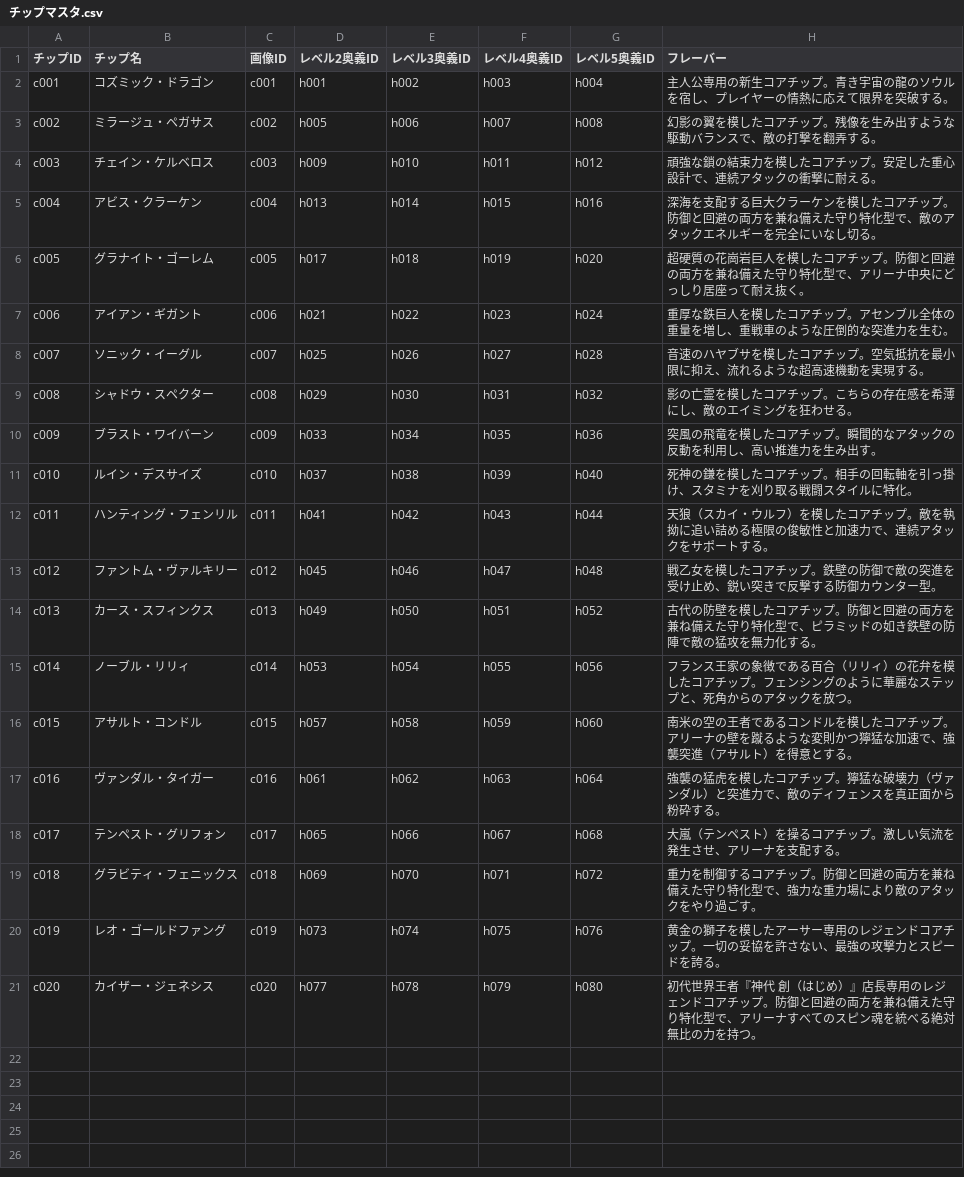
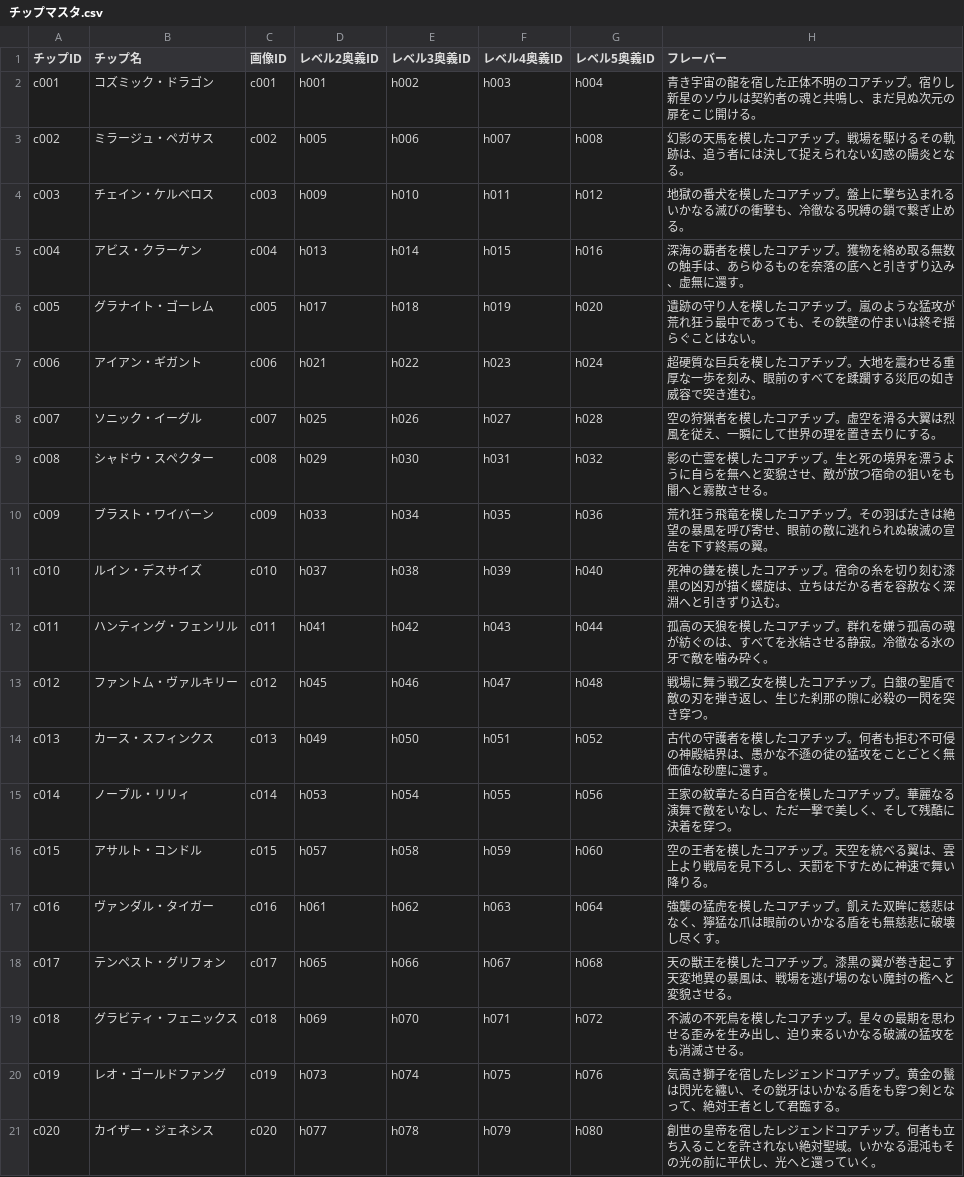
Before and after one commit to k9w-code/Spinning-Crush, a CSV file: public/sheets/チップマスタ.csv, drawn as a sheet; the diff names each change by its address in the sheet, - before the commit and + after, or states it on an @@ line.

```diff
--- a/public/sheets/チップマスタ.csv
+++ b/public/sheets/チップマスタ.csv
-H2 (フレーバー): 主人公専用の新生コアチップ。青き宇宙の龍のソウルを宿し、プレイヤーの情熱に応えて限界を突破する。
+H2 (フレーバー): 青き宇宙の龍を宿した正体不明のコアチップ。宿りし新星のソウルは契約者の魂と共鳴し、まだ見ぬ次元の扉をこじ開ける。
-H3 (フレーバー): 幻影の翼を模したコアチップ。残像を生み出すような駆動バランスで、敵の打撃を翻弄する。
+H3 (フレーバー): 幻影の天馬を模したコアチップ。戦場を駆けるその軌跡は、追う者には決して捉えられない幻惑の陽炎となる。
-H4 (フレーバー): 頑強な鎖の結束力を模したコアチップ。安定した重心設計で、連続アタックの衝撃に耐える。
+H4 (フレーバー): 地獄の番犬を模したコアチップ。盤上に撃ち込まれるいかなる滅びの衝撃も、冷徹なる呪縛の鎖で繋ぎ止める。
-H5 (フレーバー): 深海を支配する巨大クラーケンを模したコアチップ。防御と回避の両方を兼ね備えた守り特化型で、敵のアタックエネルギーを完全にいなし切る。
+H5 (フレーバー): 深海の覇者を模したコアチップ。獲物を絡め取る無数の触手は、あらゆるものを奈落の底へと引きずり込み、虚無に還す。
-H6 (フレーバー): 超硬質の花崗岩巨人を模したコアチップ。防御と回避の両方を兼ね備えた守り特化型で、アリーナ中央にどっしり居座って耐え抜く。
+H6 (フレーバー): 遺跡の守り人を模したコアチップ。嵐のような猛攻が荒れ狂う最中であっても、その鉄壁の佇まいは終ぞ揺らぐことはない。
-H7 (フレーバー): 重厚な鉄巨人を模したコアチップ。アセンブル全体の重量を増し、重戦車のような圧倒的な突進力を生む。
+H7 (フレーバー): 超硬質な巨兵を模したコアチップ。大地を震わせる重厚な一歩を刻み、眼前のすべてを蹂躙する災厄の如き威容で突き進む。
-H8 (フレーバー): 音速のハヤブサを模したコアチップ。空気抵抗を最小限に抑え、流れるような超高速機動を実現する。
+H8 (フレーバー): 空の狩猟者を模したコアチップ。虚空を滑る大翼は烈風を従え、一瞬にして世界の理を置き去りにする。
-H9 (フレーバー): …チップ。こちらの存在感を希薄にし、敵のエイミングを狂わせる。
+H9 (フレーバー): …チップ。生と死の境界を漂うように自らを無へと変貌させ、敵が放つ宿命の狙いをも闇へと霧散させる。
-H10 (フレーバー): 突風の飛竜を模したコアチップ。瞬間的なアタックの反動を利用し、高い推進力を生み出す。
+H10 (フレーバー): 荒れ狂う飛竜を模したコアチップ。その羽ばたきは絶望の暴風を呼び寄せ、眼前の敵に逃れられぬ破滅の宣告を下す終焉の翼。
-H11 (フレーバー): …チップ。相手の回転軸を引っ掛け、スタミナを刈り取る戦闘スタイルに特化。
+H11 (フレーバー): …チップ。宿命の糸を切り刻む漆黒の凶刃が描く螺旋は、立ちはだかる者を容赦なく深淵へと引きずり込む。
-H12 (フレーバー): 天狼（スカイ・ウルフ）を模したコアチップ。敵を執拗に追い詰める極限の俊敏性と加速力で、連続アタックをサポートする。
+H12 (フレーバー): 孤高の天狼を模したコアチップ。群れを嫌う孤高の魂が紡ぐのは、すべてを氷結させる静寂。冷徹なる氷の牙で敵を噛み砕く。
-H13 (フレーバー): 戦乙女を模したコアチップ。鉄壁の防御で敵の突進を受け止め、鋭い突きで反撃する防御カウンター型。
+H13 (フレーバー): 戦場に舞う戦乙女を模したコアチップ。白銀の聖盾で敵の刃を弾き返し、生じた刹那の隙に必殺の一閃を突き穿つ。
-H14 (フレーバー): 古代の防壁を模したコアチップ。防御と回避の両方を兼ね備えた守り特化型で、ピラミッドの如き鉄壁の防陣で敵の猛攻を無力化する。
+H14 (フレーバー): 古代の守護者を模したコアチップ。何者も拒む不可侵の神殿結界は、愚かな不遜の徒の猛攻をことごとく無価値な砂塵に還す。
-H15 (フレーバー): フランス王家の象徴である百合（リリィ）の花弁を模したコアチップ。フェンシングのように華麗なステップと、死角からのアタックを放つ。
+H15 (フレーバー): 王家の紋章たる白百合を模したコアチップ。華麗なる演舞で敵をいなし、ただ一撃で美しく、そして残酷に決着を穿つ。
-H16 (フレーバー): 南米の空の王者であるコンドルを模したコアチップ。アリーナの壁を蹴るような変則かつ獰猛な加速で、強襲突進（アサルト）を得意とする。
+H16 (フレーバー): 空の王者を模したコアチップ。天空を統べる翼は、雲上より戦局を見下ろし、天罰を下すために神速で舞い降りる。
-H17 (フレーバー): …チップ。獰猛な破壊力（ヴァンダル）と突進力で、敵のディフェンスを真正面から粉砕する。
+H17 (フレーバー): …チップ。飢えた双眸に慈悲はなく、獰猛な爪は眼前のいかなる盾をも無慈悲に破壊し尽くす。
-H18 (フレーバー): 大嵐（テンペスト）を操るコアチップ。激しい気流を発生させ、アリーナを支配する。
+H18 (フレーバー): 天の獣王を模したコアチップ。漆黒の翼が巻き起こす天変地異の暴風は、戦場を逃げ場のない魔封の檻へと変貌させる。
-H19 (フレーバー): 重力を制御するコアチップ。防御と回避の両方を兼ね備えた守り特化型で、強力な重力場により敵のアタックをやり過ごす。
+H19 (フレーバー): 不滅の不死鳥を模したコアチップ。星々の最期を思わせる歪みを生み出し、迫り来るいかなる破滅の猛攻をも消滅させる。
-H20 (フレーバー): 黄金の獅子を模したアーサー専用のレジェンドコアチップ。一切の妥協を許さない、最強の攻撃力とスピードを誇る。
+H20 (フレーバー): 気高き獅子を宿したレジェンドコアチップ。黄金の鬣は閃光を纏い、その鋭牙はいかなる盾をも穿つ剣となって、絶対王者として君臨する。
-H21 (フレーバー): 初代世界王者『神代 創（はじめ）』店長専用のレジェンドコアチップ。防御と回避の両方を兼ね備えた守り特化型で、アリーナすべてのスピン魂を統べる絶対無比の力を持つ。
+H21 (フレーバー): 創世の皇帝を宿したレジェンドコアチップ。何者も立ち入ることを許されない絶対聖域。いかなる混沌もその光の前に平伏し、光へと還っていく。
```
Also changed, not shown: public/sheets/奥義マスタ.csv.
